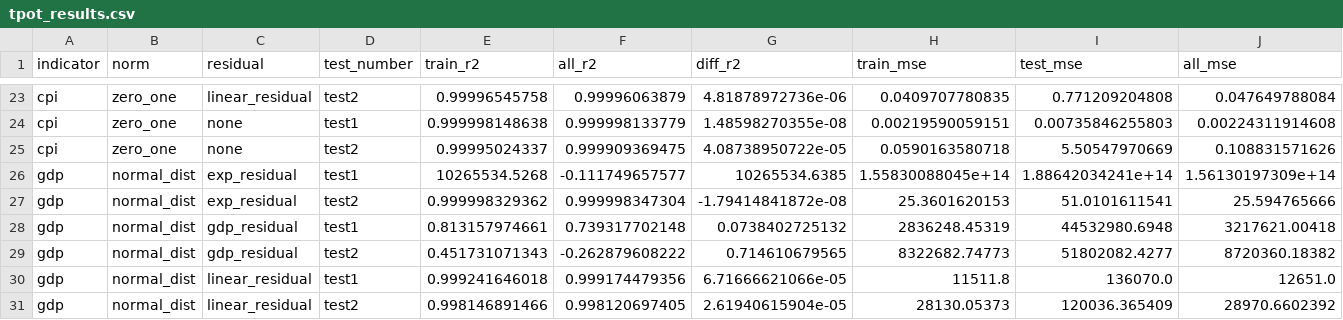
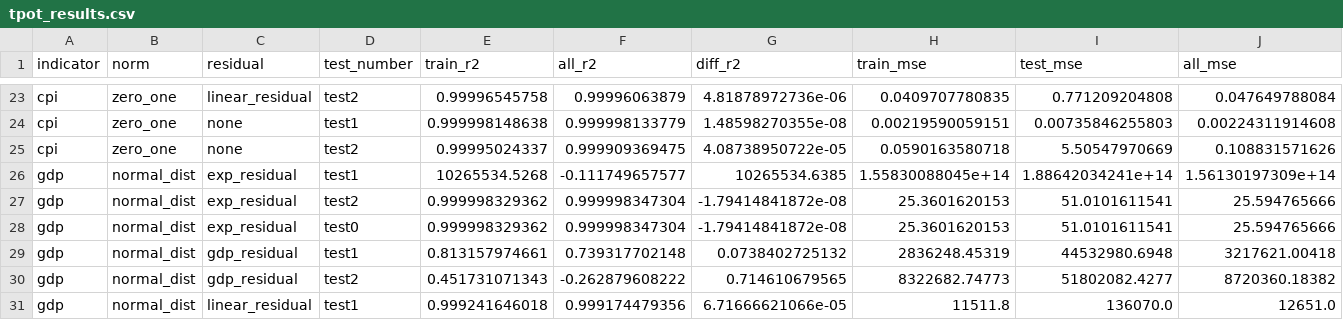
Before and after one commit to rgioai/FREDcast, a CSV file: tpot_results.csv, drawn as a sheet; only a part is shown, gaps mark what is left out; the shorter side is filled out with more unchanged rows; rows hold the shown columns only; the diff names each change by its address in the sheet, - before the commit and + after, or states it on an @@ line.

Commit message:
dynamic test reading

```diff
--- a/tpot_results.csv
+++ b/tpot_results.csv
+row 28: gdp | normal_dist | exp_residual | test0 | 0.999998329362 | 0.999998347304 | -1.79414841872e-08 | 25.3601620153 | 51.0101611541 | 25.594765666
```
Also changed, not shown: 1 other file.
